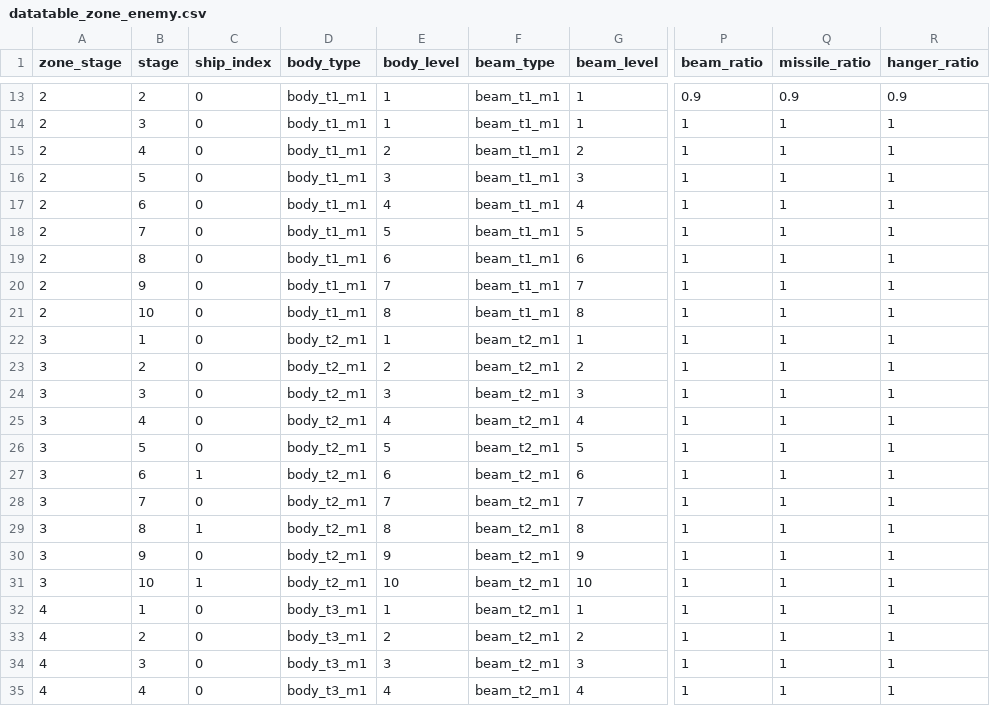
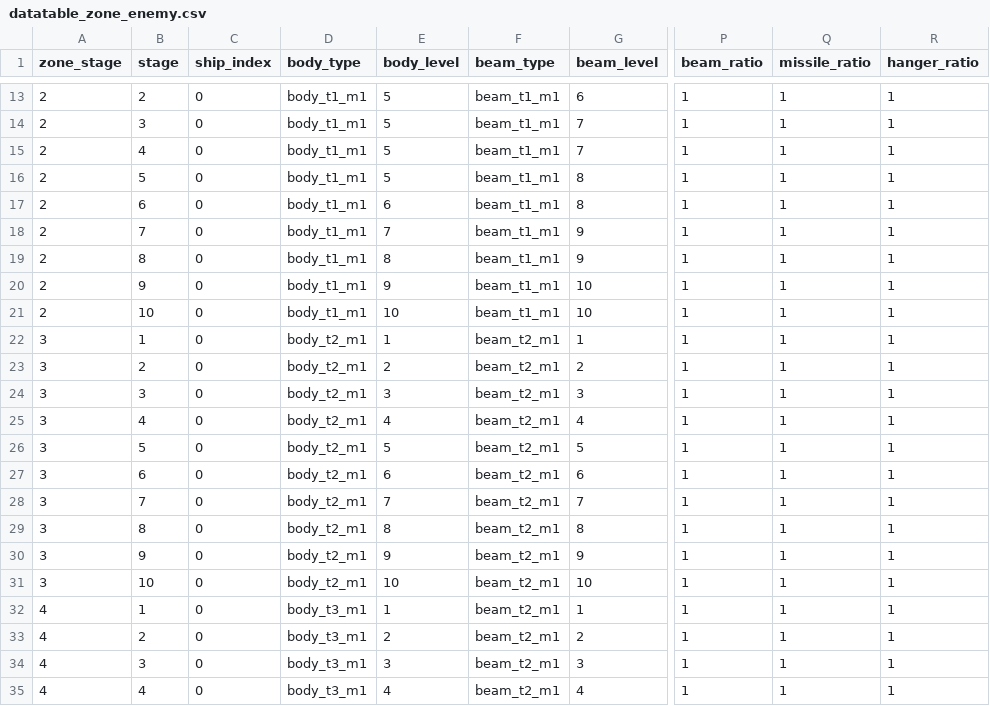
Before and after one commit to gsyan/thefirst_client_unity, a CSV file: Assets/Resources/DataTable/Zone/datatable_zone_enemy.csv, drawn as a sheet; only a part is shown, gaps mark what is left out; the diff covers the shown part only; the diff names each change by its address in the sheet, - before the commit and + after, or states it on an @@ line.

```diff
--- a/Assets/Resources/DataTable/Zone/datatable_zone_enemy.csv
+++ b/Assets/Resources/DataTable/Zone/datatable_zone_enemy.csv
-E13:E14 (body_level): 1
+E13:E14 (body_level): 5
-G13 (beam_level): 1
+G13 (beam_level): 6
-P13 (beam_ratio): 0.9
+P13 (beam_ratio): 1
-Q13 (missile_ratio): 0.9
+Q13 (missile_ratio): 1
-R13 (hanger_ratio): 0.9
+R13 (hanger_ratio): 1
-G14 (beam_level): 1
+G14 (beam_level): 7
-E15 (body_level): 2
+E15 (body_level): 5
-G15 (beam_level): 2
+G15 (beam_level): 7
-E16 (body_level): 3
+E16 (body_level): 5
-G16 (beam_level): 3
+G16 (beam_level): 8
-E17 (body_level): 4
+E17 (body_level): 6
-G17 (beam_level): 4
+G17 (beam_level): 8
-E18 (body_level): 5
+E18 (body_level): 7
-G18 (beam_level): 5
+G18 (beam_level): 9
-E19 (body_level): 6
+E19 (body_level): 8
-G19 (beam_level): 6
+G19 (beam_level): 9
-E20 (body_level): 7
+E20 (body_level): 9
-G20 (beam_level): 7
+G20 (beam_level): 10
-E21 (body_level): 8
+E21 (body_level): 10
-G21 (beam_level): 8
+G21 (beam_level): 10
-C27 (ship_index): 1
+C27 (ship_index): 0
-C29 (ship_index): 1
+C29 (ship_index): 0
-C31 (ship_index): 1
+C31 (ship_index): 0
```
Also changed, not shown: 45 edited cells elsewhere in this file, Assets/Resources/DataTable/Module/datatable_module.csv, Assets/Resources/Localization/csv/UI.csv, 24 other files.
